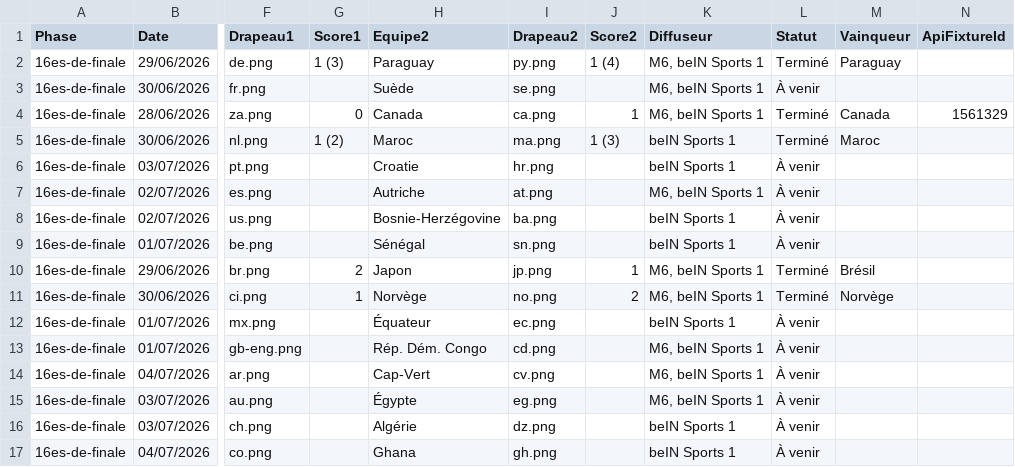
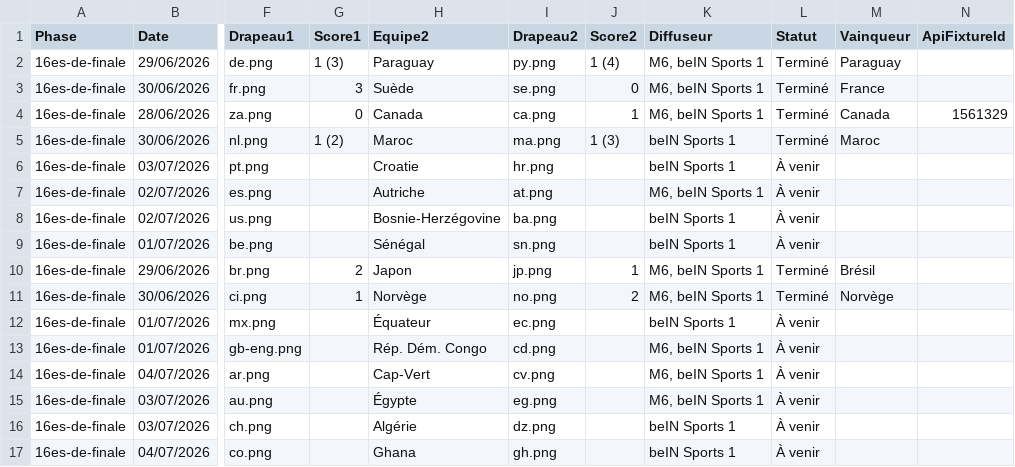
Before and after one commit to inspigraphie-hub/World26, a CSV file: data/Matchs_16es_Coupe_du_Monde_2026.csv, drawn as a sheet; only a part is shown, gaps mark what is left out; the diff names each change by its address in the sheet, - before the commit and + after, or states it on an @@ line.

```diff
--- a/data/Matchs_16es_Coupe_du_Monde_2026.csv
+++ b/data/Matchs_16es_Coupe_du_Monde_2026.csv
-G3 (Score1): (empty)
+G3 (Score1): 3
-J3 (Score2): (empty)
+J3 (Score2): 0
-L3 (Statut): À venir
+L3 (Statut): Terminé
-M3 (Vainqueur): (empty)
+M3 (Vainqueur): France
```
Also changed, not shown: 5 other files.
